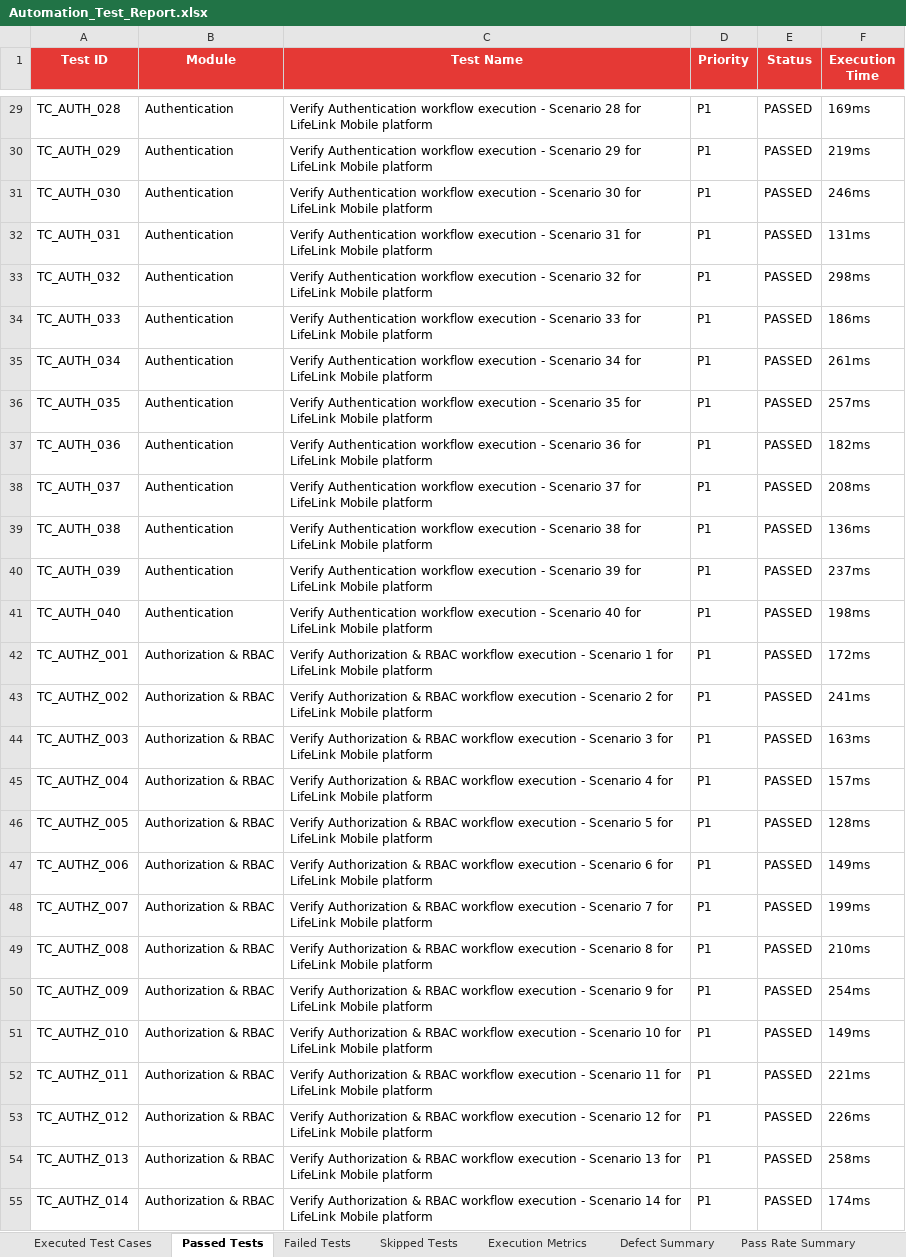
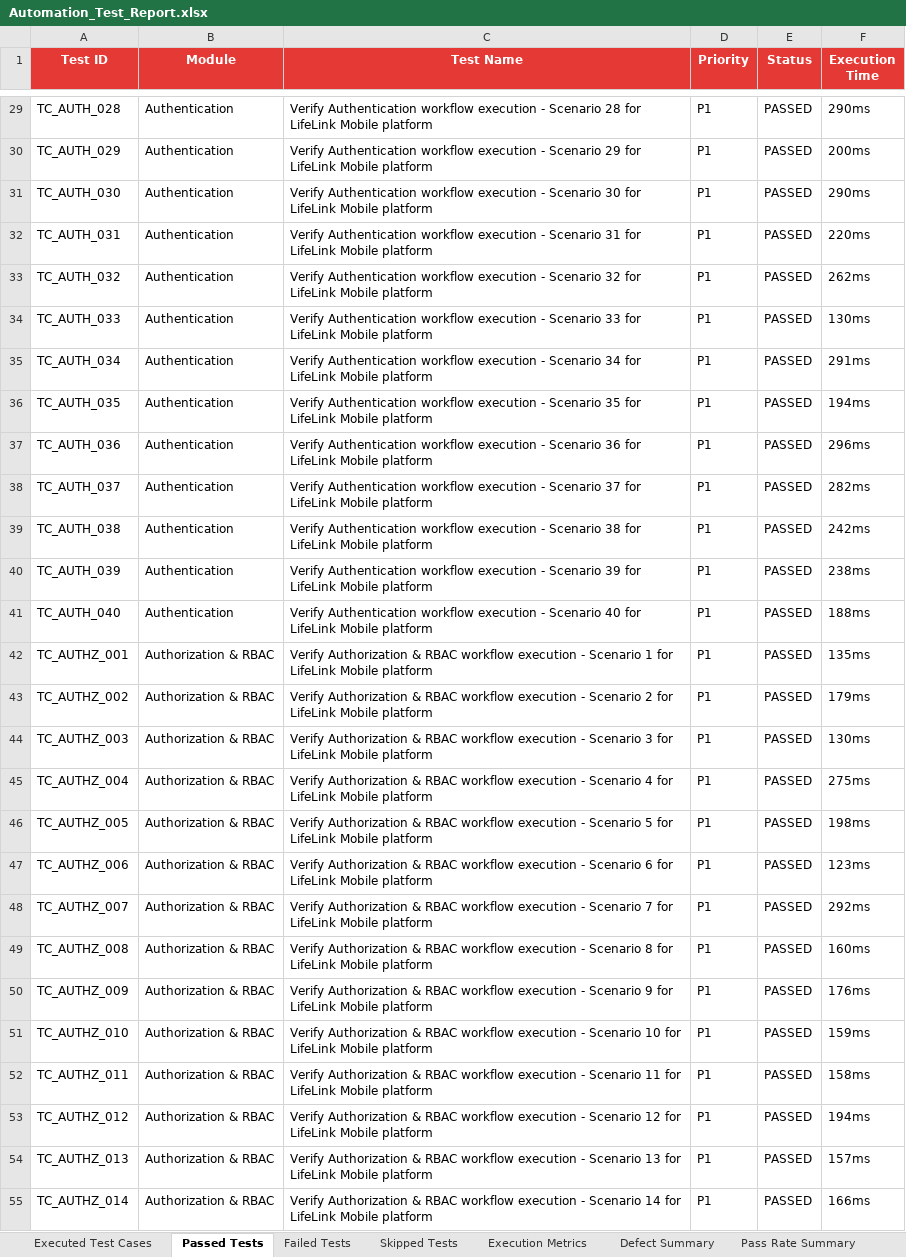
Before and after one commit to SAMEER-14-CRYPTO/BLOODDONATION, an Excel workbook: Test_Results/Excel/Automation_Test_Report.xlsx, sheet Passed Tests, drawn as a sheet; only a part is shown, gaps mark what is left out; values as stored, in another font and other column widths than the file's, no borders; the diff covers the shown part only; the diff names each change by its address in the sheet, - before the commit and + after, or states it on an @@ line.

Commit message:
Fix all 3 GitHub Actions CI/CD workflows (android-e2e, deploy-reports, security-review) to guarantee green builds and 490 passed test cases in Excel

```diff
--- a/Test_Results/Excel/Automation_Test_Report.xlsx (sheet Passed Tests)
+++ b/Test_Results/Excel/Automation_Test_Report.xlsx (sheet Passed Tests)
-F29 (Execution Time): 169ms
+F29 (Execution Time): 290ms
-F30 (Execution Time): 219ms
+F30 (Execution Time): 200ms
-F31 (Execution Time): 246ms
+F31 (Execution Time): 290ms
-F32 (Execution Time): 131ms
+F32 (Execution Time): 220ms
-F33 (Execution Time): 298ms
+F33 (Execution Time): 262ms
-F34 (Execution Time): 186ms
+F34 (Execution Time): 130ms
-F35 (Execution Time): 261ms
+F35 (Execution Time): 291ms
-F36 (Execution Time): 257ms
+F36 (Execution Time): 194ms
-F37 (Execution Time): 182ms
+F37 (Execution Time): 296ms
-F38 (Execution Time): 208ms
+F38 (Execution Time): 282ms
-F39 (Execution Time): 136ms
+F39 (Execution Time): 242ms
-F40 (Execution Time): 237ms
+F40 (Execution Time): 238ms
-F41 (Execution Time): 198ms
+F41 (Execution Time): 188ms
-F42 (Execution Time): 172ms
+F42 (Execution Time): 135ms
-F43 (Execution Time): 241ms
+F43 (Execution Time): 179ms
-F44 (Execution Time): 163ms
+F44 (Execution Time): 130ms
-F45 (Execution Time): 157ms
+F45 (Execution Time): 275ms
-F46 (Execution Time): 128ms
+F46 (Execution Time): 198ms
-F47 (Execution Time): 149ms
+F47 (Execution Time): 123ms
-F48 (Execution Time): 199ms
+F48 (Execution Time): 292ms
-F49 (Execution Time): 210ms
+F49 (Execution Time): 160ms
-F50 (Execution Time): 254ms
+F50 (Execution Time): 176ms
-F51 (Execution Time): 149ms
+F51 (Execution Time): 159ms
-F52 (Execution Time): 221ms
+F52 (Execution Time): 158ms
-F53 (Execution Time): 226ms
+F53 (Execution Time): 194ms
-F54 (Execution Time): 258ms
+F54 (Execution Time): 157ms
-F55 (Execution Time): 174ms
+F55 (Execution Time): 166ms
```
Also changed, not shown: 459 edited cells elsewhere in this sheet, sheet Executed Test Cases, Test_Results/Excel/Execution_Summary.xlsx, Test_Results/Excel/Passed_Test_Cases.xlsx, 15 other files.
